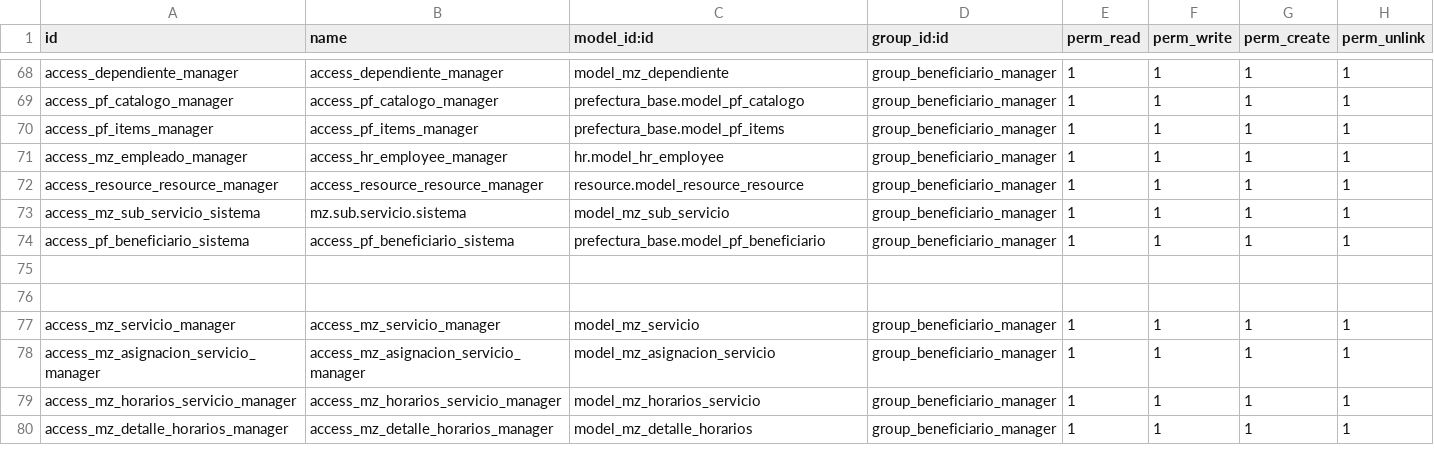
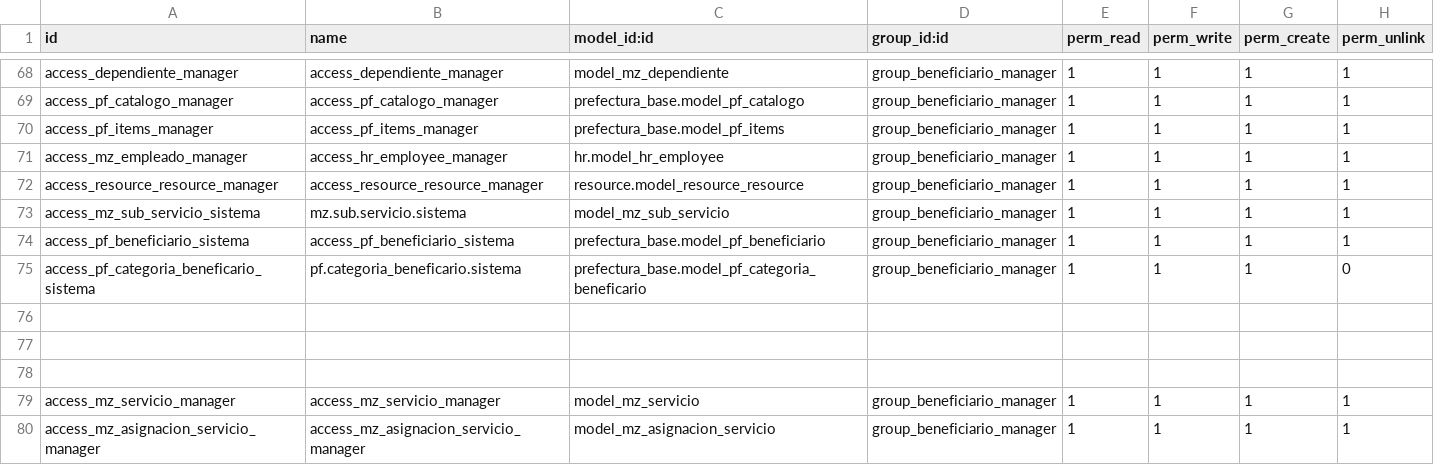
Before and after one commit to sandroquito86/pf, a CSV file: manzana_de_cuidados/security/ir.model.access.csv, drawn as a sheet; only a part is shown, gaps mark what is left out; the shorter side is filled out with more unchanged rows; the diff names each change by its address in the sheet, - before the commit and + after, or states it on an @@ line.

```diff
--- a/manzana_de_cuidados/security/ir.model.access.csv
+++ b/manzana_de_cuidados/security/ir.model.access.csv
+row 75: access_pf_categoria_beneficario_sistema | pf.categoria_beneficario.sistema | prefectura_base.model_pf_categoria_beneficario | group_beneficiario_manager | 1 | 1 | 1 | 0
+row 76: (empty)
```
Also changed, not shown: 1 other file.
